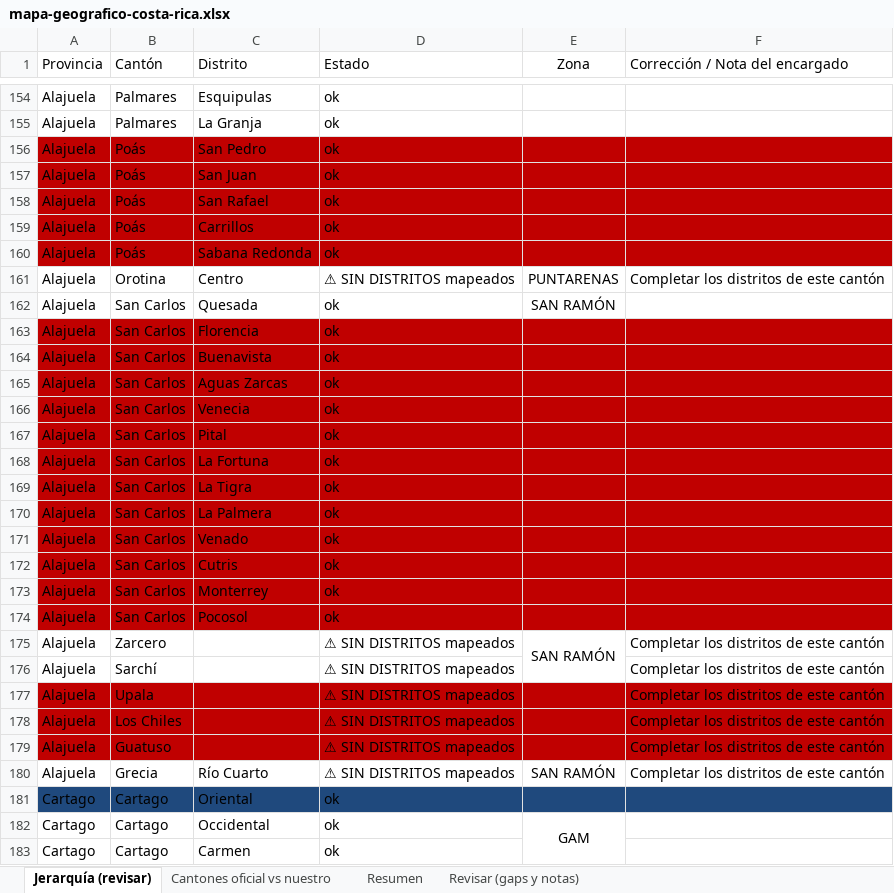
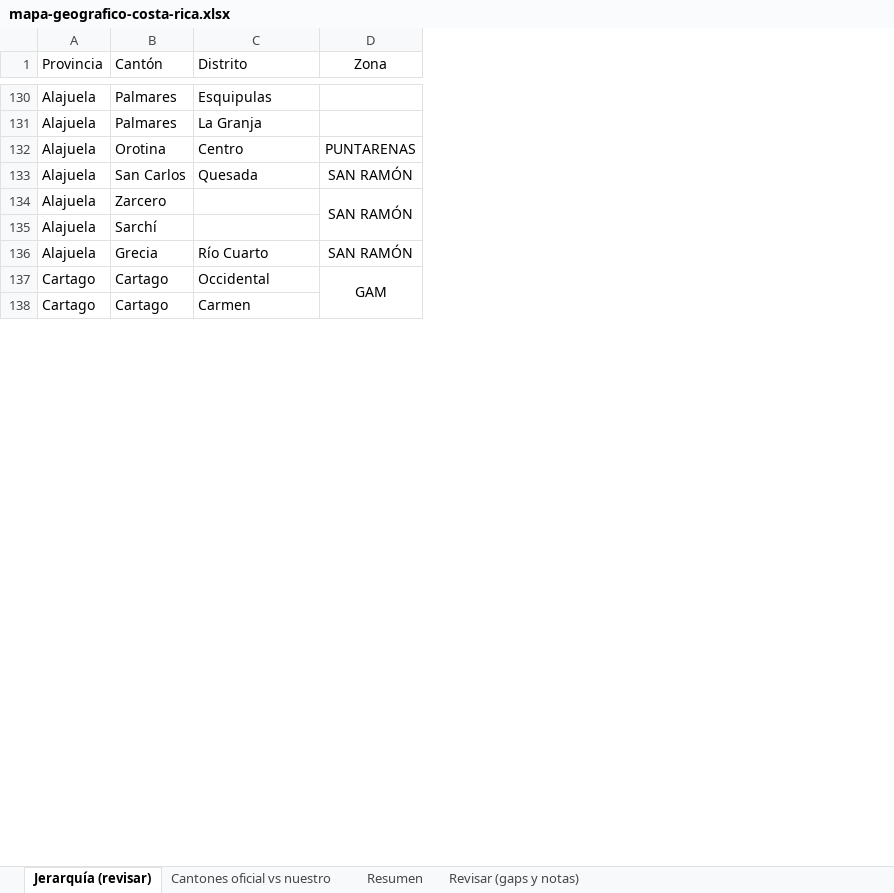
Before and after one commit to nuformecuador-lgtm/ordenex, an Excel workbook: public/mapa-geografico-costa-rica.xlsx, sheet Jerarquía (revisar), drawn as a sheet; only a part is shown, gaps mark what is left out; values as stored, in another font and other column widths than the file's, no borders; the diff covers the shown part only; the diff names each change by its address in the sheet, - before the commit and + after, or states it on an @@ line.

```diff
--- a/public/mapa-geografico-costa-rica.xlsx (sheet Jerarquía (revisar))
+++ b/public/mapa-geografico-costa-rica.xlsx (sheet Jerarquía (revisar))
-column D (Estado), rows 154-155: ok | ok; rows 161-162: ⚠ SIN DISTRITOS mapeados | ok; rows 175-176: ⚠ SIN DISTRITOS mapeados | ⚠ SIN DISTRITOS mapeados; row 180: ⚠ SIN DISTRITOS mapeados; rows 182-183: ok | ok
-column F (Corrección / Nota del encargado), row 161: Completar los distritos de este cantón; rows 175-176: Completar los distritos de este cantón | Completar los distritos de este cantón; row 180: Completar los distritos de este cantón
-row 156: Alajuela | Poás | San Pedro | ok
-row 157: Alajuela | Poás | San Juan | ok
-row 158: Alajuela | Poás | San Rafael | ok
-row 159: Alajuela | Poás | Carrillos | ok
-row 160: Alajuela | Poás | Sabana Redonda | ok
-row 163: Alajuela | San Carlos | Florencia | ok
-row 164: Alajuela | San Carlos | Buenavista | ok
-row 165: Alajuela | San Carlos | Aguas Zarcas | ok
-row 166: Alajuela | San Carlos | Venecia | ok
-row 167: Alajuela | San Carlos | Pital | ok
-row 168: Alajuela | San Carlos | La Fortuna | ok
-row 169: Alajuela | San Carlos | La Tigra | ok
-row 170: Alajuela | San Carlos | La Palmera | ok
-row 171: Alajuela | San Carlos | Venado | ok
-row 172: Alajuela | San Carlos | Cutris | ok
-row 173: Alajuela | San Carlos | Monterrey | ok
-row 174: Alajuela | San Carlos | Pocosol | ok
-row 177: Alajuela | Upala |  | ⚠ SIN DISTRITOS mapeados |  | Completar los distritos de este cantón
-row 178: Alajuela | Los Chiles |  | ⚠ SIN DISTRITOS mapeados |  | Completar los distritos de este cantón
-row 179: Alajuela | Guatuso |  | ⚠ SIN DISTRITOS mapeados |  | Completar los distritos de este cantón
-row 181: Cartago | Cartago | Oriental | ok
```
Also changed, not shown: 55 removed rows elsewhere in this sheet.
